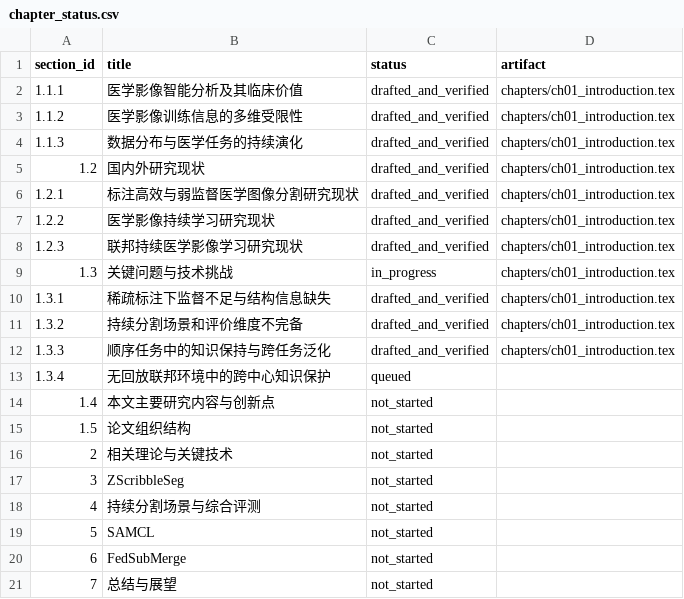
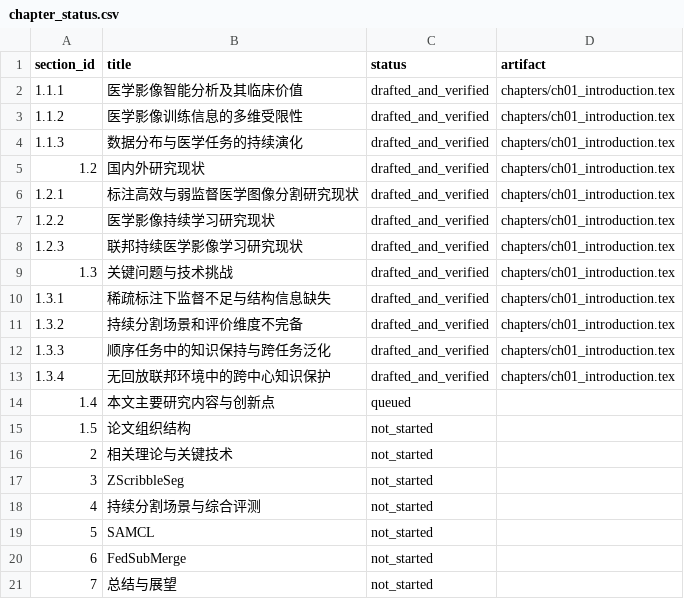
Before and after one commit to DLwbm123/phd-thesis, a CSV file: qa/chapter_status.csv, drawn as a sheet.

```diff
--- a/qa/chapter_status.csv
+++ b/qa/chapter_status.csv
@@ -8,3 +8,3 @@ section_id,title,status,artifact
 1.2.3,联邦持续医学影像学习研究现状,drafted_and_verified,chapters/ch01_introduction.tex
-1.3,关键问题与技术挑战,in_progress,chapters/ch01_introduction.tex
+1.3,关键问题与技术挑战,drafted_and_verified,chapters/ch01_introduction.tex
 1.3.1,稀疏标注下监督不足与结构信息缺失,drafted_and_verified,chapters/ch01_introduction.tex
@@ -12,4 +12,4 @@ section_id,title,status,artifact
 1.3.3,顺序任务中的知识保持与跨任务泛化,drafted_and_verified,chapters/ch01_introduction.tex
-1.3.4,无回放联邦环境中的跨中心知识保护,queued,
-1.4,本文主要研究内容与创新点,not_started,
+1.3.4,无回放联邦环境中的跨中心知识保护,drafted_and_verified,chapters/ch01_introduction.tex
+1.4,本文主要研究内容与创新点,queued,
 1.5,论文组织结构,not_started,
```
Also changed, not shown: evidence/claims.csv, qa/terminology.csv, 4 other files.
